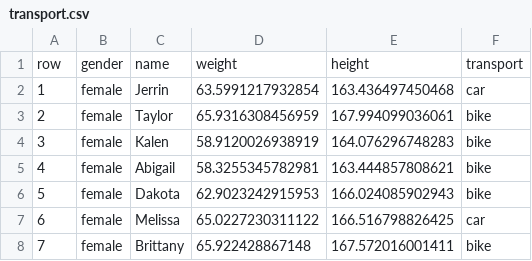
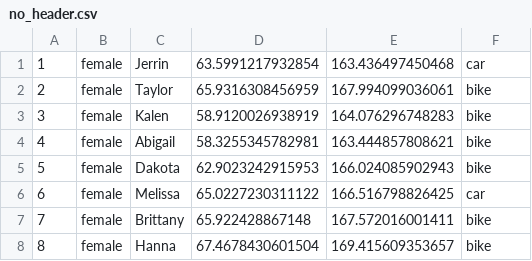
Before and after one commit to UofABioinformaticsHub/Biotech7005, a CSV file: R_Practicals/data/no_header.csv (was R_Practicals/data/transport.csv), drawn as a sheet; only a part is shown; the shorter side is filled out with more unchanged rows; the diff names each change by its address in the sheet, - before the commit and + after, or states it on an @@ line.

Commit message:
Added most of practical 1

```diff
--- a/R_Practicals/data/transport.csv
+++ b/R_Practicals/data/no_header.csv
-row 1: row | gender | name | weight | height | transport
```
Also changed, not shown: 20 other files.
